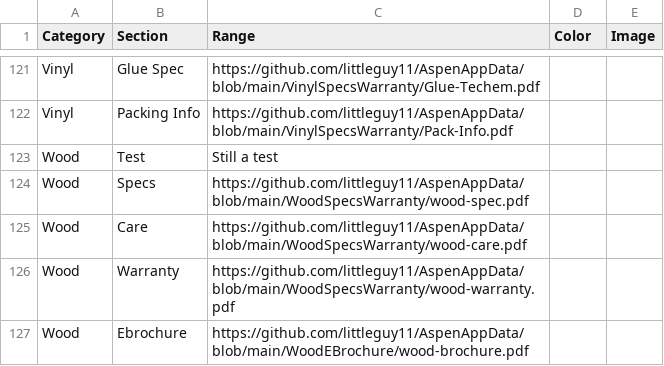
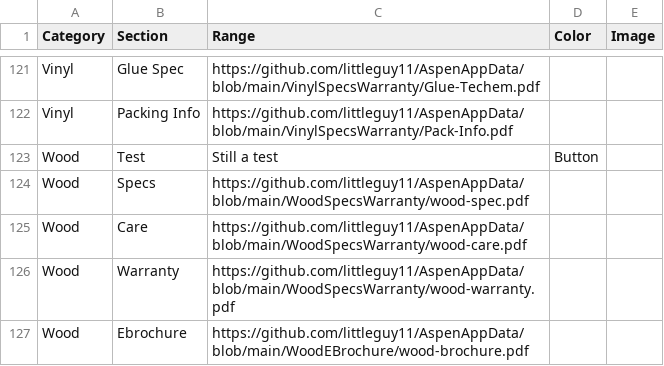
Before and after one commit to littleguy11/AspenAppData, a CSV file: CatalogData.csv, drawn as a sheet; only a part is shown, gaps mark what is left out.

Commit message:
Automated sync from Google Sheets

```diff
--- a/CatalogData.csv
+++ b/CatalogData.csv
@@ -122,3 +122,3 @@ Vinyl,Glue Spec,https://github.com/littleguy11/AspenAppData/blob/main/VinylSpecs
 Vinyl,Packing Info,https://github.com/littleguy11/AspenAppData/blob/main/VinylSpecsWarranty/Pack-Info.pdf,,
-Wood,Test,Still a test,,
+Wood,Test,Still a test,Button,
 Wood,Specs,https://github.com/littleguy11/AspenAppData/blob/main/WoodSpecsWarranty/wood-spec.pdf,,
```
